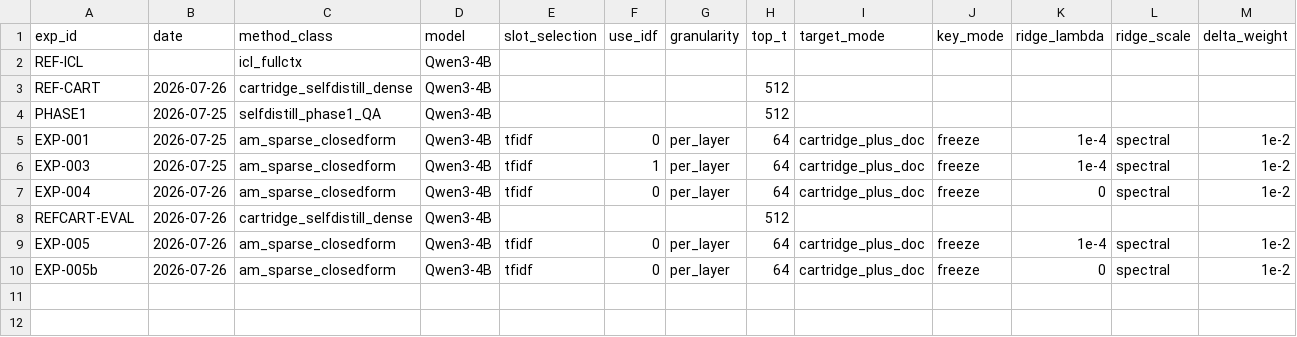
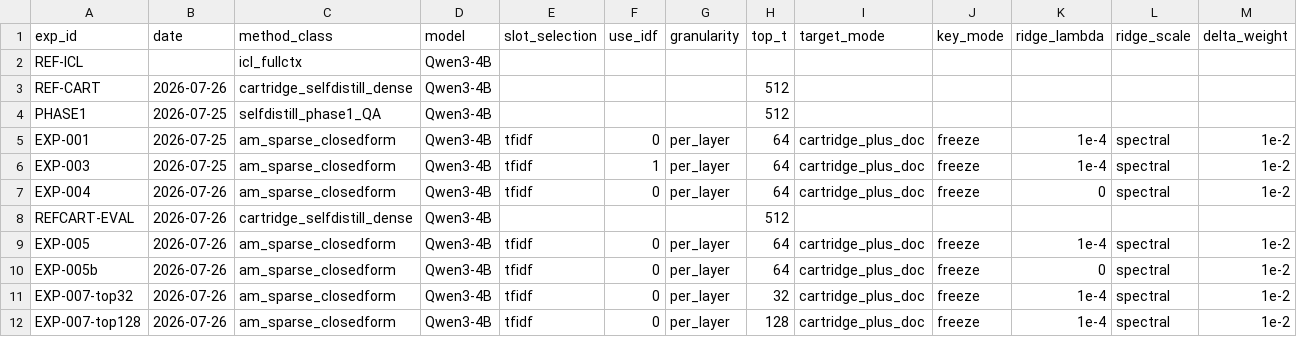
Before and after one commit to qtris123/gated-continual-cartridges, a CSV file: research_loop/state/results.csv, drawn as a sheet; only a part is shown; rows hold the shown columns only; the diff names each change by its address in the sheet, - before the commit and + after, or states it on an @@ line.

```diff
--- a/research_loop/state/results.csv
+++ b/research_loop/state/results.csv
+row 11: EXP-007-top32 | 2026-07-26 | am_sparse_closedform | Qwen3-4B | tfidf | 0 | per_layer | 32 | cartridge_plus_doc | freeze | 1e-4 | spectral | 1e-2
+row 12: EXP-007-top128 | 2026-07-26 | am_sparse_closedform | Qwen3-4B | tfidf | 0 | per_layer | 128 | cartridge_plus_doc | freeze | 1e-4 | spectral | 1e-2
```
Also changed, not shown: 8 other files.
